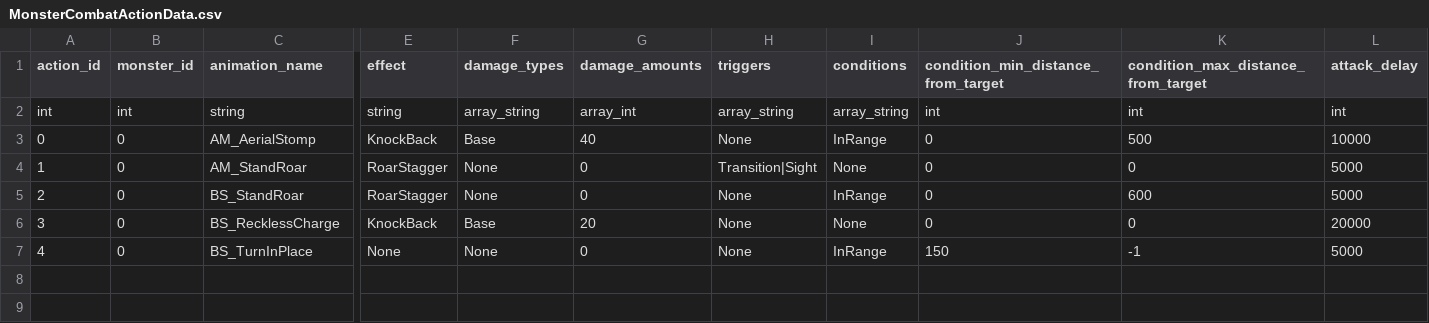
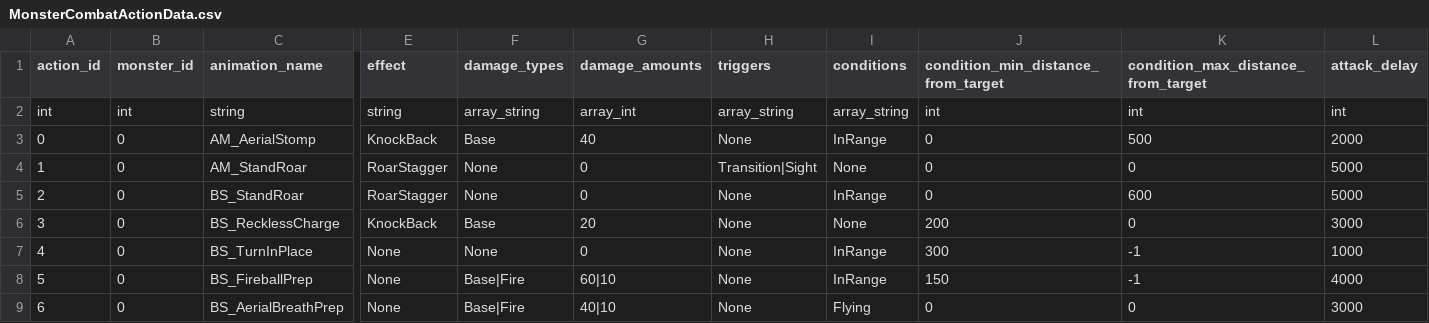
Before and after one commit to AZ-KGCA/AZ_MHW, a CSV file: RawContent/Csv/MonsterCombatActionData.csv, drawn as a sheet; only a part is shown, gaps mark what is left out; rows hold the shown columns only; the diff names each change by its address in the sheet, - before the commit and + after, or states it on an @@ line.

```diff
--- a/RawContent/Csv/MonsterCombatActionData.csv
+++ b/RawContent/Csv/MonsterCombatActionData.csv
-L3 (attack_delay): 10000
+L3 (attack_delay): 2000
-J6: 0
+J6: 200
-L6 (attack_delay): 20000
+L6 (attack_delay): 3000
-J7: 150
+J7: 300
-L7 (attack_delay): 5000
+L7 (attack_delay): 1000
+row 8: 5 | 0 | BS_FireballPrep | None | Base|Fire | 60|10 | None | InRange | 150 | -1 | 4000
+row 9: 6 | 0 | BS_AerialBreathPrep | None | Base|Fire | 40|10 | None | Flying | 0 | 0 | 3000
```
Also changed, not shown: 34 other files.
